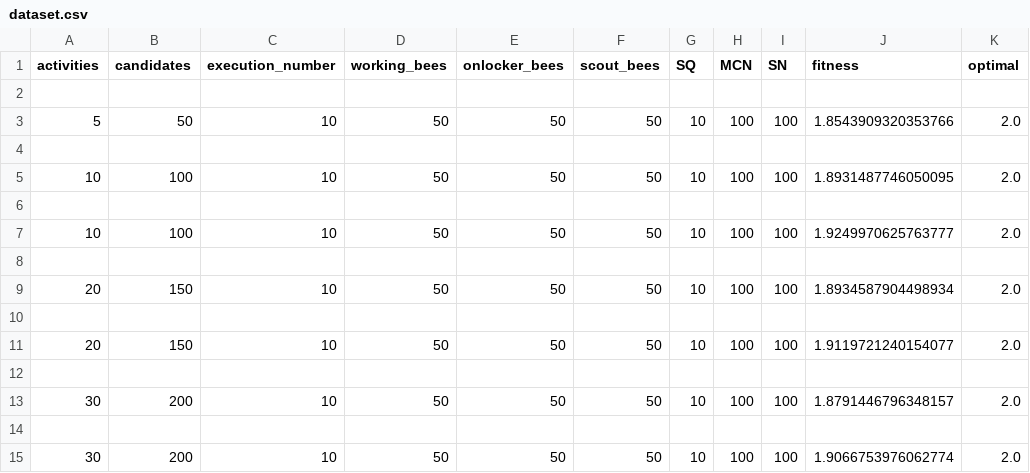
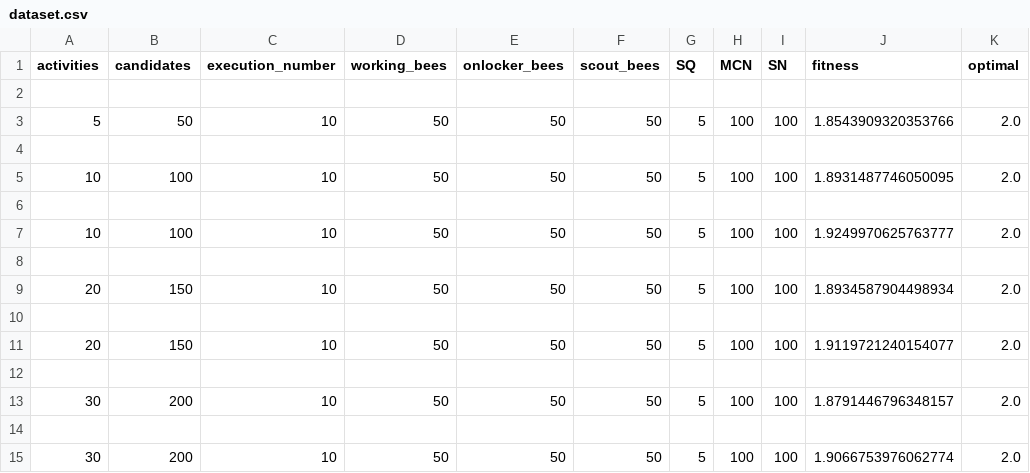
Before and after one commit to KacemHamza97/PCD-Composition-Services-Cloud, a CSV file: version 3/dataset.csv, drawn as a sheet; only a part is shown; the diff names each change by its address in the sheet, - before the commit and + after, or states it on an @@ line.

```diff
--- a/version 3/dataset.csv
+++ b/version 3/dataset.csv
-G3 (SQ): 10
+G3 (SQ): 5
-G5 (SQ): 10
+G5 (SQ): 5
-G7 (SQ): 10
+G7 (SQ): 5
-G9 (SQ): 10
+G9 (SQ): 5
-G11 (SQ): 10
+G11 (SQ): 5
-G13 (SQ): 10
+G13 (SQ): 5
-G15 (SQ): 10
+G15 (SQ): 5
```
Also changed, not shown: 1 other file.
